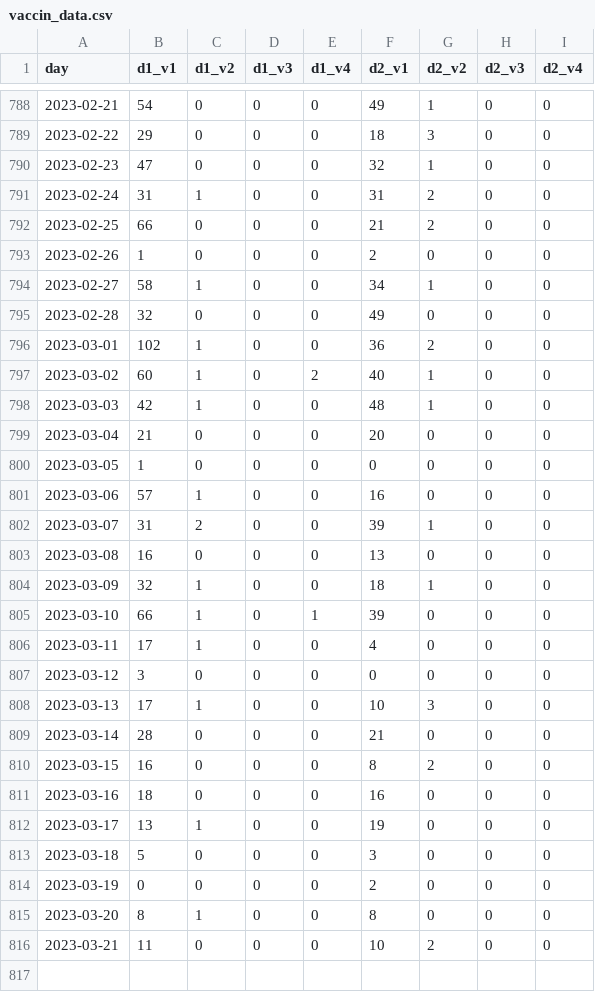
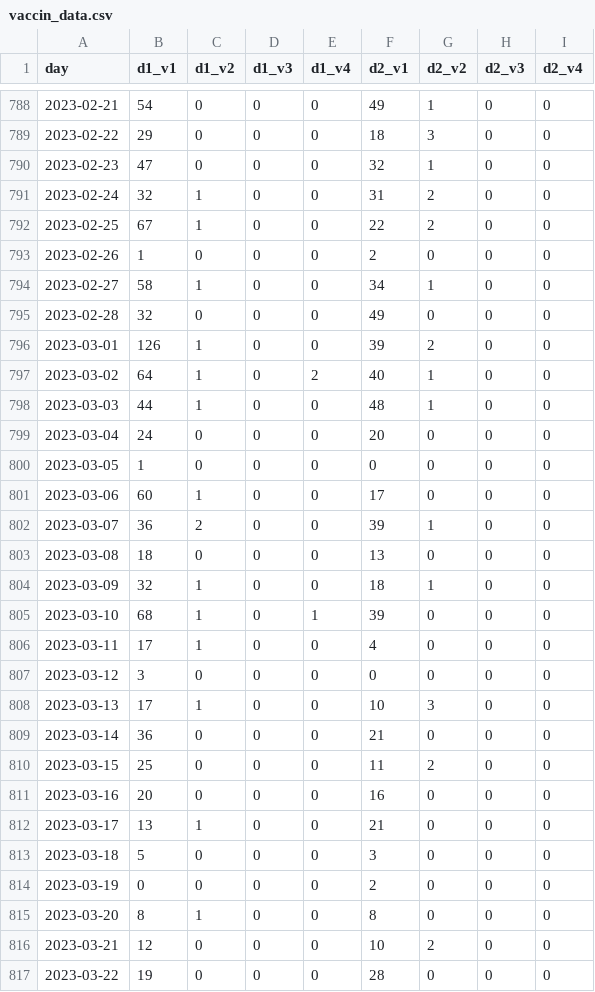
Before and after one commit to setop/test-github-actions, a CSV file: data/vaccin_data.csv, drawn as a sheet; only a part is shown, gaps mark what is left out; the diff covers the shown part only.

```diff
--- a/data/vaccin_data.csv
+++ b/data/vaccin_data.csv
@@ -790,4 +790,4 @@ day,d1_v1,d1_v2,d1_v3,d1_v4,d2_v1,d2_v2,d2_v3,d2_v4
 2023-02-23,47,0,0,0,32,1,0,0
-2023-02-24,31,1,0,0,31,2,0,0
-2023-02-25,66,0,0,0,21,2,0,0
+2023-02-24,32,1,0,0,31,2,0,0
+2023-02-25,67,1,0,0,22,2,0,0
 2023-02-26,1,0,0,0,2,0,0,0
@@ -795,12 +795,12 @@ day,d1_v1,d1_v2,d1_v3,d1_v4,d2_v1,d2_v2,d2_v3,d2_v4
 2023-02-28,32,0,0,0,49,0,0,0
-2023-03-01,102,1,0,0,36,2,0,0
-2023-03-02,60,1,0,2,40,1,0,0
-2023-03-03,42,1,0,0,48,1,0,0
-2023-03-04,21,0,0,0,20,0,0,0
+2023-03-01,126,1,0,0,39,2,0,0
+2023-03-02,64,1,0,2,40,1,0,0
+2023-03-03,44,1,0,0,48,1,0,0
+2023-03-04,24,0,0,0,20,0,0,0
 2023-03-05,1,0,0,0,0,0,0,0
-2023-03-06,57,1,0,0,16,0,0,0
-2023-03-07,31,2,0,0,39,1,0,0
-2023-03-08,16,0,0,0,13,0,0,0
+2023-03-06,60,1,0,0,17,0,0,0
+2023-03-07,36,2,0,0,39,1,0,0
+2023-03-08,18,0,0,0,13,0,0,0
 2023-03-09,32,1,0,0,18,1,0,0
-2023-03-10,66,1,0,1,39,0,0,0
+2023-03-10,68,1,0,1,39,0,0,0
 2023-03-11,17,1,0,0,4,0,0,0
@@ -808,6 +808,6 @@ day,d1_v1,d1_v2,d1_v3,d1_v4,d2_v1,d2_v2,d2_v3,d2_v4
 2023-03-13,17,1,0,0,10,3,0,0
-2023-03-14,28,0,0,0,21,0,0,0
-2023-03-15,16,0,0,0,8,2,0,0
-2023-03-16,18,0,0,0,16,0,0,0
-2023-03-17,13,1,0,0,19,0,0,0
+2023-03-14,36,0,0,0,21,0,0,0
+2023-03-15,25,0,0,0,11,2,0,0
+2023-03-16,20,0,0,0,16,0,0,0
+2023-03-17,13,1,0,0,21,0,0,0
 2023-03-18,5,0,0,0,3,0,0,0
@@ -815,2 +815,3 @@ day,d1_v1,d1_v2,d1_v3,d1_v4,d2_v1,d2_v2,d2_v3,d2_v4
 2023-03-20,8,1,0,0,8,0,0,0
-2023-03-21,11,0,0,0,10,2,0,0
+2023-03-21,12,0,0,0,10,2,0,0
+2023-03-22,19,0,0,0,28,0,0,0
```
Also changed, not shown: 45 edited cells elsewhere in this file.
